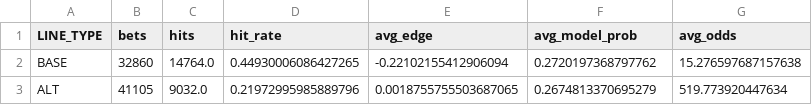
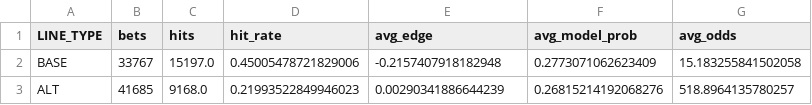
Before and after one commit to Avicha13003/mlb-test, a CSV file: accuracy_out/mlb_accuracy_by_line_type.csv, drawn as a sheet.

```diff
--- a/accuracy_out/mlb_accuracy_by_line_type.csv
+++ b/accuracy_out/mlb_accuracy_by_line_type.csv
@@ -1,3 +1,3 @@
 LINE_TYPE,bets,hits,hit_rate,avg_edge,avg_model_prob,avg_odds
-BASE,32860,14764.0,0.44930006086427265,-0.22102155412906094,0.2720197368797762,15.276597687157638
-ALT,41105,9032.0,0.21972995985889796,0.0018755755503687065,0.2674813370695279,519.773920447634
+BASE,33767,15197.0,0.45005478721829006,-0.2157407918182948,0.2773071062623409,15.183255841502058
+ALT,41685,9168.0,0.21993522849946023,0.00290341886644239,0.26815214192068276,518.8964135780257
```
Also changed, not shown: accuracy_out/mlb_accuracy_by_confidence_tier.csv, accuracy_out/mlb_accuracy_by_edge_bucket.csv, 13 other files.
